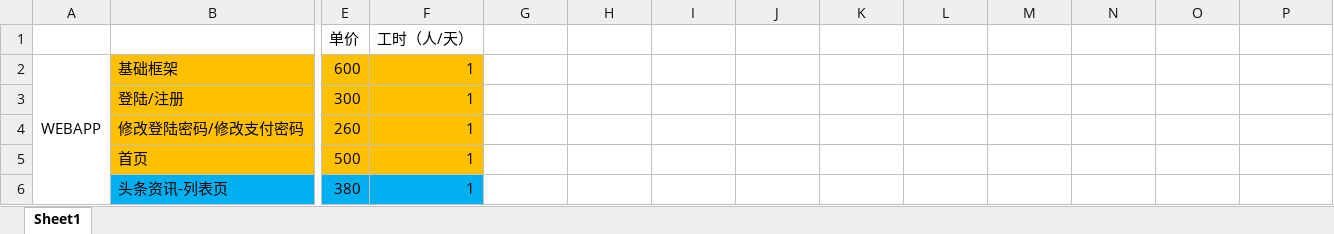
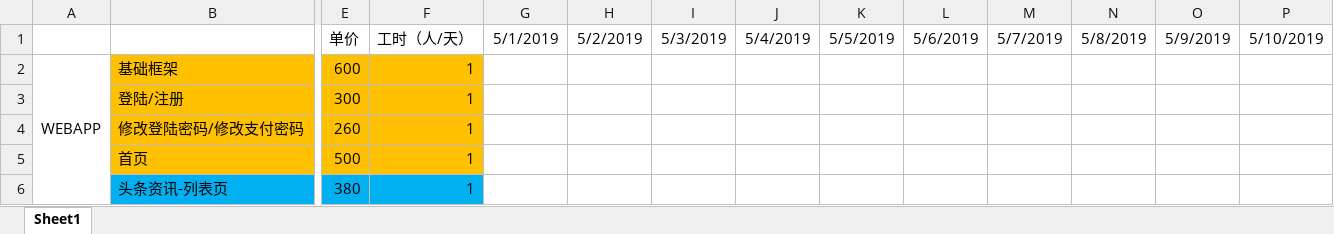
Before and after one commit to chenmengyao/-, an Excel workbook: docs/项目施工表.xlsx, sheet Sheet1, drawn as a sheet; only a part is shown, gaps mark what is left out; values as stored, in another font and other column widths than the file's, no borders; removed rows and columns are numbered as before the commit, all else as after; rows hold the shown columns only; the diff names each change by its address in the sheet, - before the commit and + after, or states it on an @@ line.

```diff
--- a/docs/项目施工表.xlsx (sheet Sheet1)
+++ b/docs/项目施工表.xlsx (sheet Sheet1)
-row 1:  |  | 单价 | 工时（人/天）
+row 1:  |  | 单价 | 工时（人/天） | 5/1/2019 | 5/2/2019 | 5/3/2019 | 5/4/2019 | 5/5/2019 | 5/6/2019 | 5/7/2019 | 5/8/2019 | 5/9/2019 | 5/10/2019
```
Also changed, not shown: 2 other files.
